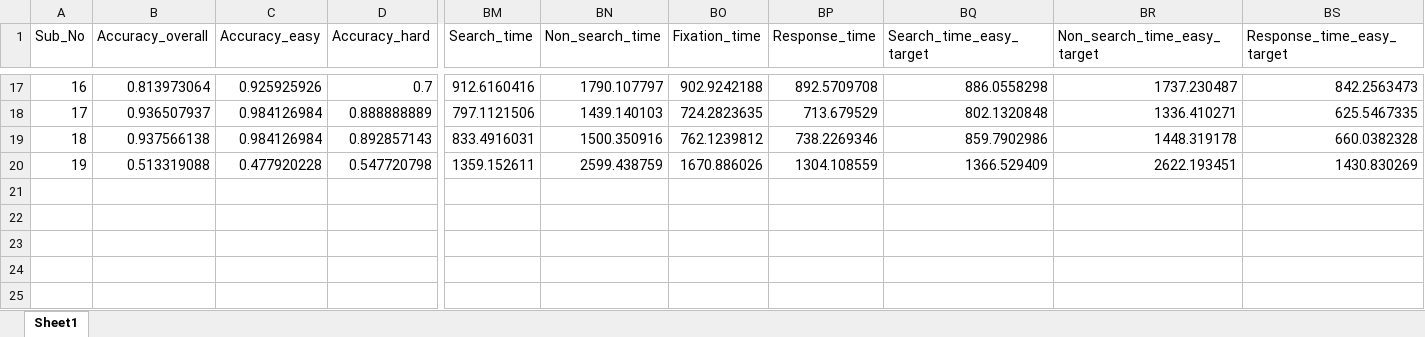
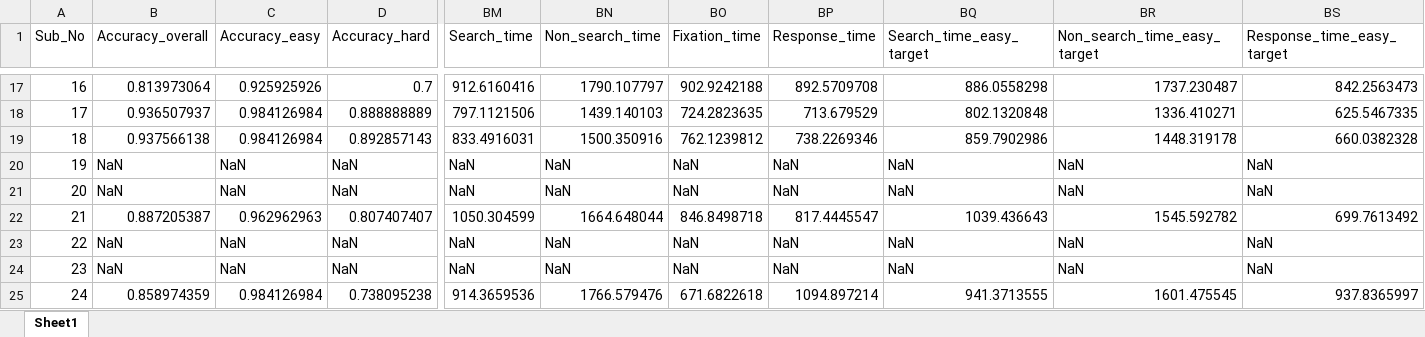
Before and after one commit to i-wagner/information_sampling_visual_manual, an Excel workbook: 3_analysis/_model/dataSingleTargetTablet.xlsx, sheet Sheet1, drawn as a sheet; only a part is shown, gaps mark what is left out; values as stored, in another font and other column widths than the file's, no borders; addresses are those after the commit; rows hold the shown columns only; the diff covers the shown part only; the diff names each change by its address in the sheet, - before the commit and + after, or states it on an @@ line.

```diff
--- a/3_analysis/_model/dataSingleTargetTablet.xlsx (sheet Sheet1)
+++ b/3_analysis/_model/dataSingleTargetTablet.xlsx (sheet Sheet1)
+row 20: 19 | NaN | NaN | NaN | NaN | NaN | NaN | NaN | NaN | NaN | NaN
+row 21: 20 | NaN | NaN | NaN | NaN | NaN | NaN | NaN | NaN | NaN | NaN
@@ column A (Sub_No) renumbered in row 22 @@
-B22 (Accuracy_overall): 0.513319088
+B22 (Accuracy_overall): 0.887205387
-C22 (Accuracy_easy): 0.477920228
+C22 (Accuracy_easy): 0.962962963
-D22 (Accuracy_hard): 0.547720798
+D22 (Accuracy_hard): 0.807407407
-BM22 (Search_time): 1359.152611
+BM22 (Search_time): 1050.304599
-BN22 (Non_search_time): 2599.438759
+BN22 (Non_search_time): 1664.648044
-BO22 (Fixation_time): 1670.886026
+BO22 (Fixation_time): 846.8498718
-BP22 (Response_time): 1304.108559
+BP22 (Response_time): 817.4445547
-BQ22 (Search_time_easy_target): 1366.529409
+BQ22 (Search_time_easy_target): 1039.436643
-BR22 (Non_search_time_easy_target): 2622.193451
+BR22 (Non_search_time_easy_target): 1545.592782
-BS22 (Response_time_easy_target): 1430.830269
+BS22 (Response_time_easy_target): 699.7613492
+row 23: 22 | NaN | NaN | NaN | NaN | NaN | NaN | NaN | NaN | NaN | NaN
+row 24: 23 | NaN | NaN | NaN | NaN | NaN | NaN | NaN | NaN | NaN | NaN
+row 25: 24 | 0.858974359 | 0.984126984 | 0.738095238 | 914.3659536 | 1766.579476 | 671.6822618 | 1094.897214 | 941.3713555 | 1601.475545 | 937.8365997
```
Also changed, not shown: 7 edited cells elsewhere in this sheet, 3_analysis/_model/dataDoubleTargetEye.xlsx, 3_analysis/_model/dataDoubleTargetTablet.xlsx, 9 other files.
